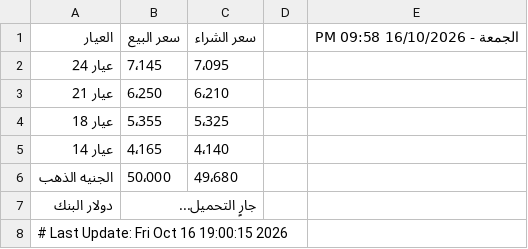
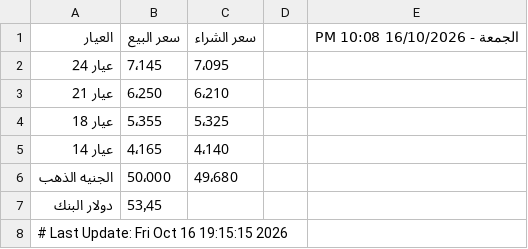
Before and after one commit to abodaapp-hash/sheet-fetcher, a CSV file: data/latest.csv, drawn as a sheet.

```diff
--- a/data/latest.csv
+++ b/data/latest.csv
@@ -1,2 +1,2 @@
-العيار,سعر البيع,سعر الشراء,,الجمعة - 16/10/2026 09:58 PM
+العيار,سعر البيع,سعر الشراء,,الجمعة - 16/10/2026 10:08 PM
 عيار 24,7٬145,7٬095,,
@@ -6,3 +6,3 @@
 الجنيه الذهب,50٬000,49٬680,,
-دولار البنك,جارٍ التحميل...,,,
-# Last Update: Fri Oct 16 19:00:15 2026
+دولار البنك,53٫45,,,
+# Last Update: Fri Oct 16 19:15:15 2026
```
